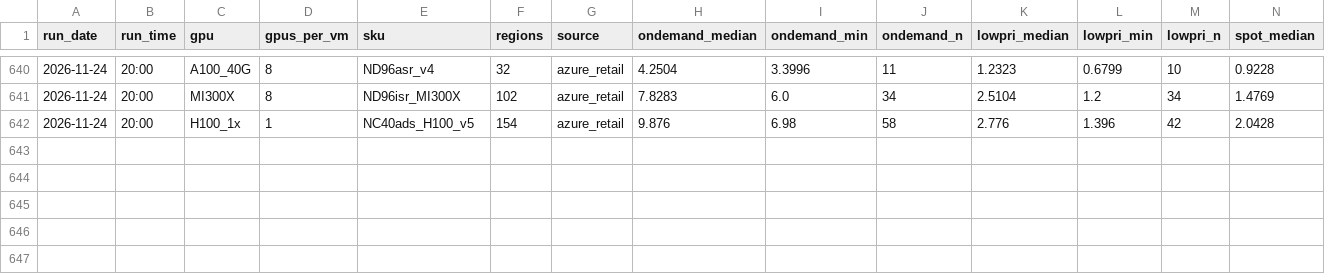
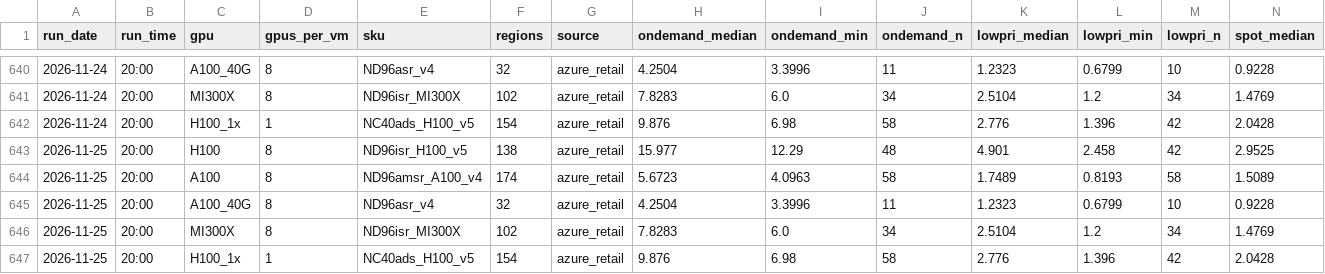
Before and after one commit to Zzr315/dc-watch, a CSV file: data/gpu_hyperscaler.csv, drawn as a sheet; only a part is shown, gaps mark what is left out; rows hold the shown columns only; the diff names each change by its address in the sheet, - before the commit and + after, or states it on an @@ line.

```diff
--- a/data/gpu_hyperscaler.csv
+++ b/data/gpu_hyperscaler.csv
+row 643: 2026-11-25 | 20:00 | H100 | 8 | ND96isr_H100_v5 | 138 | azure_retail | 15.977 | 12.29 | 48 | 4.901 | 2.458 | 42 | 2.9525
+row 644: 2026-11-25 | 20:00 | A100 | 8 | ND96amsr_A100_v4 | 174 | azure_retail | 5.6723 | 4.0963 | 58 | 1.7489 | 0.8193 | 58 | 1.5089
+row 645: 2026-11-25 | 20:00 | A100_40G | 8 | ND96asr_v4 | 32 | azure_retail | 4.2504 | 3.3996 | 11 | 1.2323 | 0.6799 | 10 | 0.9228
+row 646: 2026-11-25 | 20:00 | MI300X | 8 | ND96isr_MI300X | 102 | azure_retail | 7.8283 | 6.0 | 34 | 2.5104 | 1.2 | 34 | 1.4769
+row 647: 2026-11-25 | 20:00 | H100_1x | 1 | NC40ads_H100_v5 | 154 | azure_retail | 9.876 | 6.98 | 58 | 2.776 | 1.396 | 42 | 2.0428
```
Also changed, not shown: data/equity.csv, data/gpu_shadeform.csv, 9 other files.
